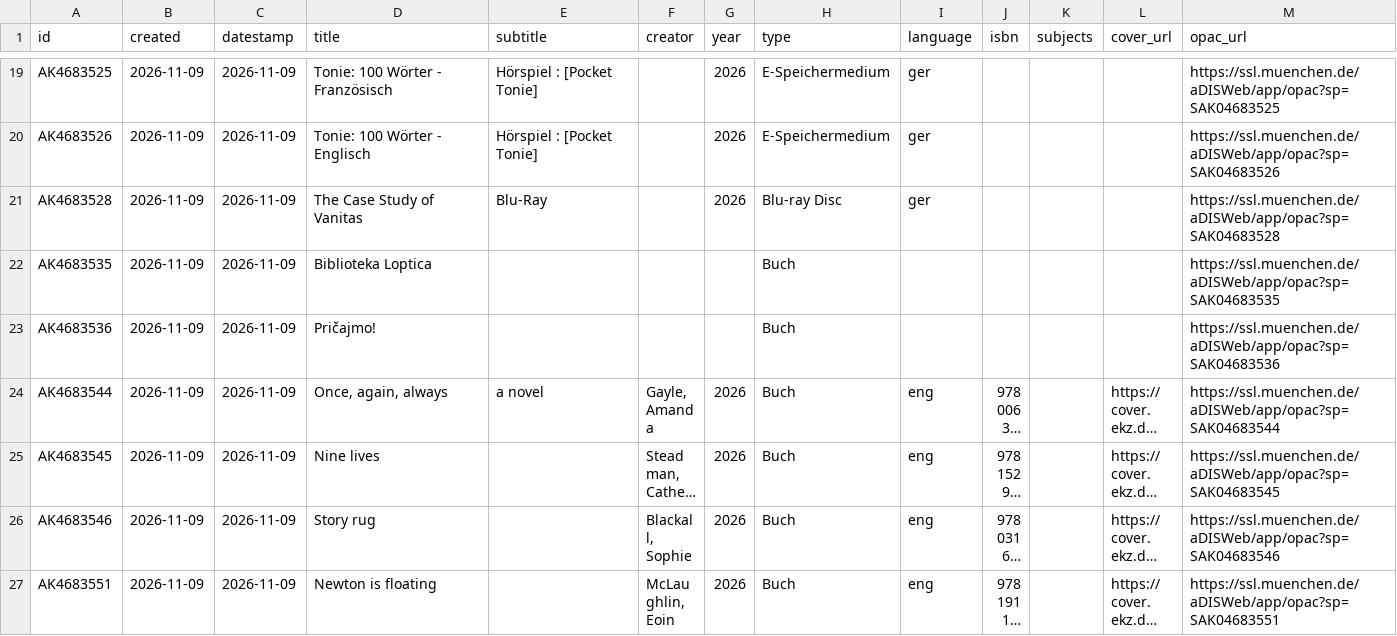
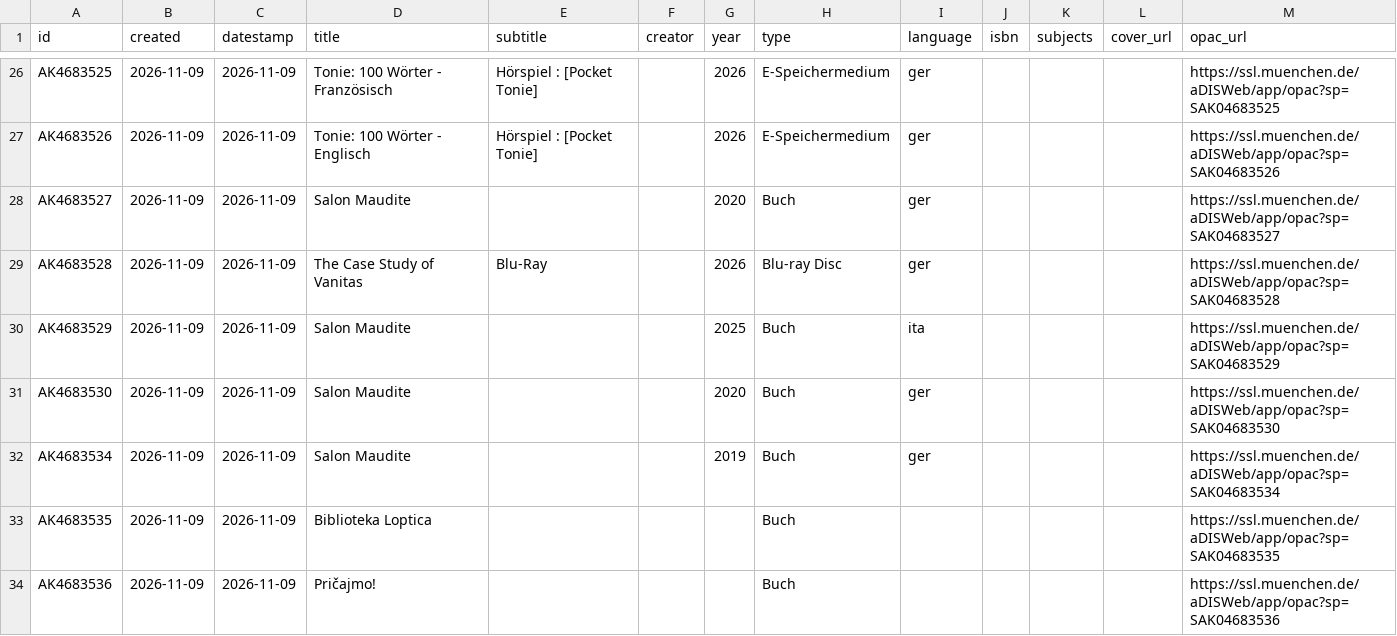
Before and after one commit to heibie/openbibmuc.de, a CSV file: data/neuzugaenge/2026-11-09.csv, drawn as a sheet; only a part is shown, gaps mark what is left out; the shorter side is filled out with more unchanged rows; long unchanged cells end in …; the diff covers the shown part only; the diff names each change by its address in the sheet, - before the commit and + after, or states it on an @@ line.

```diff
--- a/data/neuzugaenge/2026-11-09.csv
+++ b/data/neuzugaenge/2026-11-09.csv
+row 28: AK4683527 | 2026-11-09 | 2026-11-09 | Salon Maudite |  |  | 2020 | Buch | ger |  |  |  | https://ssl.muenchen.de/aDISWeb/app/opac?sp=SAK04683527
+row 30: AK4683529 | 2026-11-09 | 2026-11-09 | Salon Maudite |  |  | 2025 | Buch | ita |  |  |  | https://ssl.muenchen.de/aDISWeb/app/opac?sp=SAK04683529
+row 31: AK4683530 | 2026-11-09 | 2026-11-09 | Salon Maudite |  |  | 2020 | Buch | ger |  |  |  | https://ssl.muenchen.de/aDISWeb/app/opac?sp=SAK04683530
+row 32: AK4683534 | 2026-11-09 | 2026-11-09 | Salon Maudite |  |  | 2019 | Buch | ger |  |  |  | https://ssl.muenchen.de/aDISWeb/app/opac?sp=SAK04683534
```
Also changed, not shown: 13 added rows elsewhere in this file, data/neuzugaenge/2026-11-06.csv, data/neuzugaenge/2026-11-10.csv, 5 other files.
